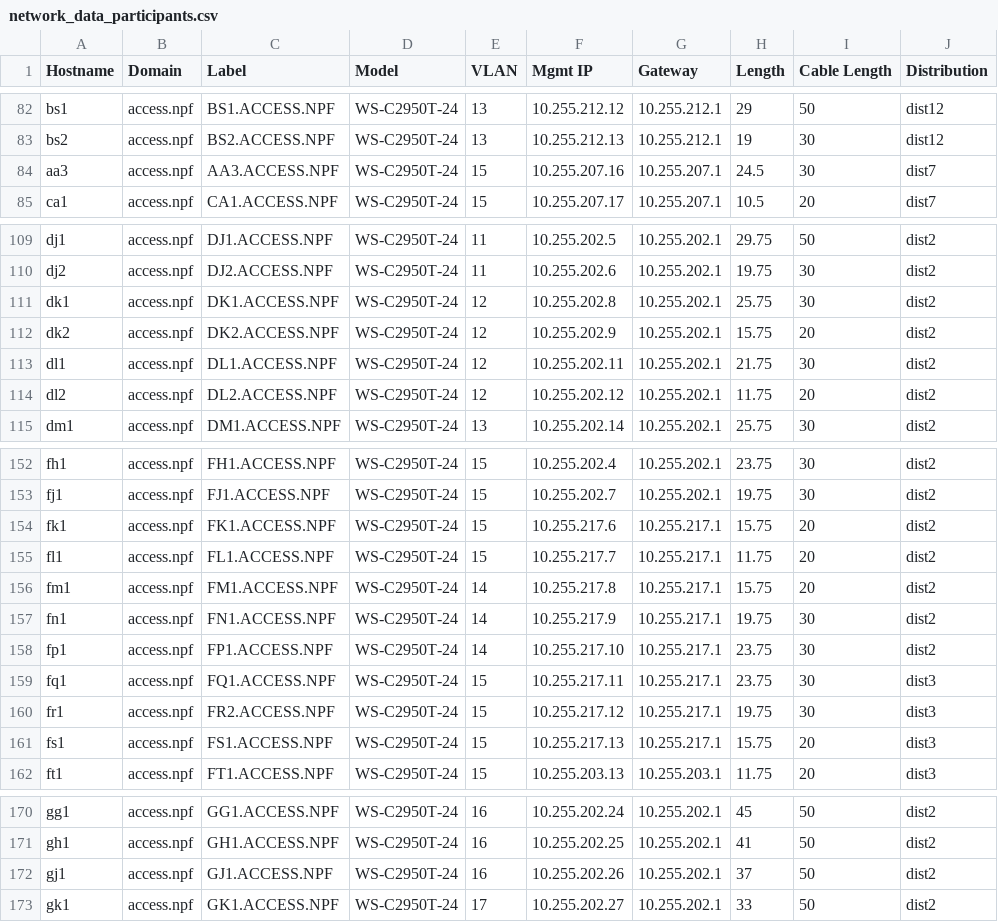
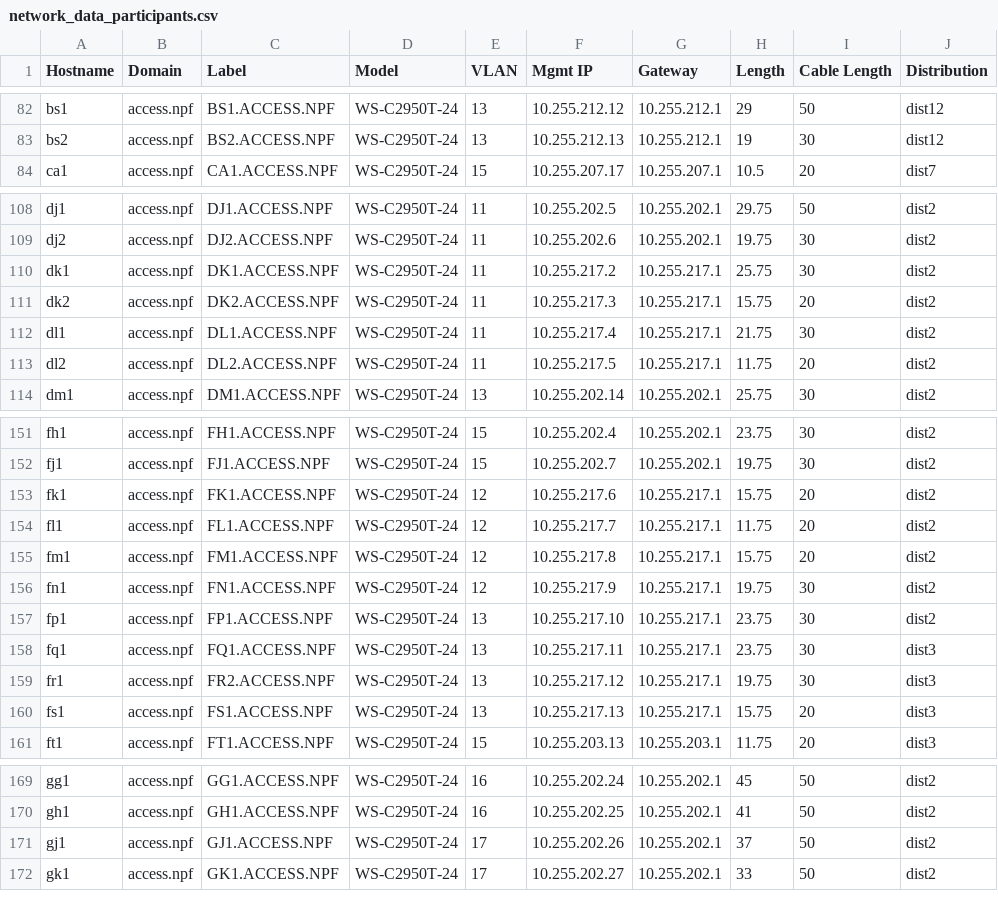
Before and after one commit to npflan/dns, a CSV file: bind/network_data_participants.csv, drawn as a sheet; only a part is shown, gaps mark what is left out; the diff covers the shown part only.

```diff
--- a/bind/network_data_participants.csv
+++ b/bind/network_data_participants.csv
@@ -83,3 +83,2 @@ bs1,access.npf,BS1.ACCESS.NPF,WS-C2950T-24,13,10.255.212.12,10.255.212.1,29,50,d
 bs2,access.npf,BS2.ACCESS.NPF,WS-C2950T-24,13,10.255.212.13,10.255.212.1,19,30,dist12,
-aa3,access.npf,AA3.ACCESS.NPF,WS-C2950T-24,15,10.255.207.16,10.255.207.1,24.5,30,dist7,
 ca1,access.npf,CA1.ACCESS.NPF,WS-C2950T-24,15,10.255.207.17,10.255.207.1,10.5,20,dist7,
@@ -110,6 +109,6 @@ dj1,access.npf,DJ1.ACCESS.NPF,WS-C2950T-24,11,10.255.202.5,10.255.202.1,29.75,50
 dj2,access.npf,DJ2.ACCESS.NPF,WS-C2950T-24,11,10.255.202.6,10.255.202.1,19.75,30,dist2,
-dk1,access.npf,DK1.ACCESS.NPF,WS-C2950T-24,12,10.255.202.8,10.255.202.1,25.75,30,dist2,
-dk2,access.npf,DK2.ACCESS.NPF,WS-C2950T-24,12,10.255.202.9,10.255.202.1,15.75,20,dist2,
-dl1,access.npf,DL1.ACCESS.NPF,WS-C2950T-24,12,10.255.202.11,10.255.202.1,21.75,30,dist2,
-dl2,access.npf,DL2.ACCESS.NPF,WS-C2950T-24,12,10.255.202.12,10.255.202.1,11.75,20,dist2,
+dk1,access.npf,DK1.ACCESS.NPF,WS-C2950T-24,11,10.255.217.2,10.255.217.1,25.75,30,dist2,
+dk2,access.npf,DK2.ACCESS.NPF,WS-C2950T-24,11,10.255.217.3,10.255.217.1,15.75,20,dist2,
+dl1,access.npf,DL1.ACCESS.NPF,WS-C2950T-24,11,10.255.217.4,10.255.217.1,21.75,30,dist2,
+dl2,access.npf,DL2.ACCESS.NPF,WS-C2950T-24,11,10.255.217.5,10.255.217.1,11.75,20,dist2,
 dm1,access.npf,DM1.ACCESS.NPF,WS-C2950T-24,13,10.255.202.14,10.255.202.1,25.75,30,dist2,
@@ -153,10 +152,10 @@ fh1,access.npf,FH1.ACCESS.NPF,WS-C2950T-24,15,10.255.202.4,10.255.202.1,23.75,30
 fj1,access.npf,FJ1.ACCESS.NPF,WS-C2950T-24,15,10.255.202.7,10.255.202.1,19.75,30,dist2,
-fk1,access.npf,FK1.ACCESS.NPF,WS-C2950T-24,15,10.255.217.6,10.255.217.1,15.75,20,dist2,
-fl1,access.npf,FL1.ACCESS.NPF,WS-C2950T-24,15,10.255.217.7,10.255.217.1,11.75,20,dist2,
-fm1,access.npf,FM1.ACCESS.NPF,WS-C2950T-24,14,10.255.217.8,10.255.217.1,15.75,20,dist2,
-fn1,access.npf,FN1.ACCESS.NPF,WS-C2950T-24,14,10.255.217.9,10.255.217.1,19.75,30,dist2,
-fp1,access.npf,FP1.ACCESS.NPF,WS-C2950T-24,14,10.255.217.10,10.255.217.1,23.75,30,dist2,
-fq1,access.npf,FQ1.ACCESS.NPF,WS-C2950T-24,15,10.255.217.11,10.255.217.1,23.75,30,dist3,
-fr1,access.npf,FR2.ACCESS.NPF,WS-C2950T-24,15,10.255.217.12,10.255.217.1,19.75,30,dist3,
-fs1,access.npf,FS1.ACCESS.NPF,WS-C2950T-24,15,10.255.217.13,10.255.217.1,15.75,20,dist3,
+fk1,access.npf,FK1.ACCESS.NPF,WS-C2950T-24,12,10.255.217.6,10.255.217.1,15.75,20,dist2,
+fl1,access.npf,FL1.ACCESS.NPF,WS-C2950T-24,12,10.255.217.7,10.255.217.1,11.75,20,dist2,
+fm1,access.npf,FM1.ACCESS.NPF,WS-C2950T-24,12,10.255.217.8,10.255.217.1,15.75,20,dist2,
+fn1,access.npf,FN1.ACCESS.NPF,WS-C2950T-24,12,10.255.217.9,10.255.217.1,19.75,30,dist2,
+fp1,access.npf,FP1.ACCESS.NPF,WS-C2950T-24,13,10.255.217.10,10.255.217.1,23.75,30,dist2,
+fq1,access.npf,FQ1.ACCESS.NPF,WS-C2950T-24,13,10.255.217.11,10.255.217.1,23.75,30,dist3,
+fr1,access.npf,FR2.ACCESS.NPF,WS-C2950T-24,13,10.255.217.12,10.255.217.1,19.75,30,dist3,
+fs1,access.npf,FS1.ACCESS.NPF,WS-C2950T-24,13,10.255.217.13,10.255.217.1,15.75,20,dist3,
 ft1,access.npf,FT1.ACCESS.NPF,WS-C2950T-24,15,10.255.203.13,10.255.203.1,11.75,20,dist3,
@@ -171,3 +170,3 @@ gg1,access.npf,GG1.ACCESS.NPF,WS-C2950T-24,16,10.255.202.24,10.255.202.1,45,50,d
 gh1,access.npf,GH1.ACCESS.NPF,WS-C2950T-24,16,10.255.202.25,10.255.202.1,41,50,dist2,
-gj1,access.npf,GJ1.ACCESS.NPF,WS-C2950T-24,16,10.255.202.26,10.255.202.1,37,50,dist2,
+gj1,access.npf,GJ1.ACCESS.NPF,WS-C2950T-24,17,10.255.202.26,10.255.202.1,37,50,dist2,
 gk1,access.npf,GK1.ACCESS.NPF,WS-C2950T-24,17,10.255.202.27,10.255.202.1,33,50,dist2,
```
Also changed, not shown: 8 edited cells elsewhere in this file, 2 other files.
